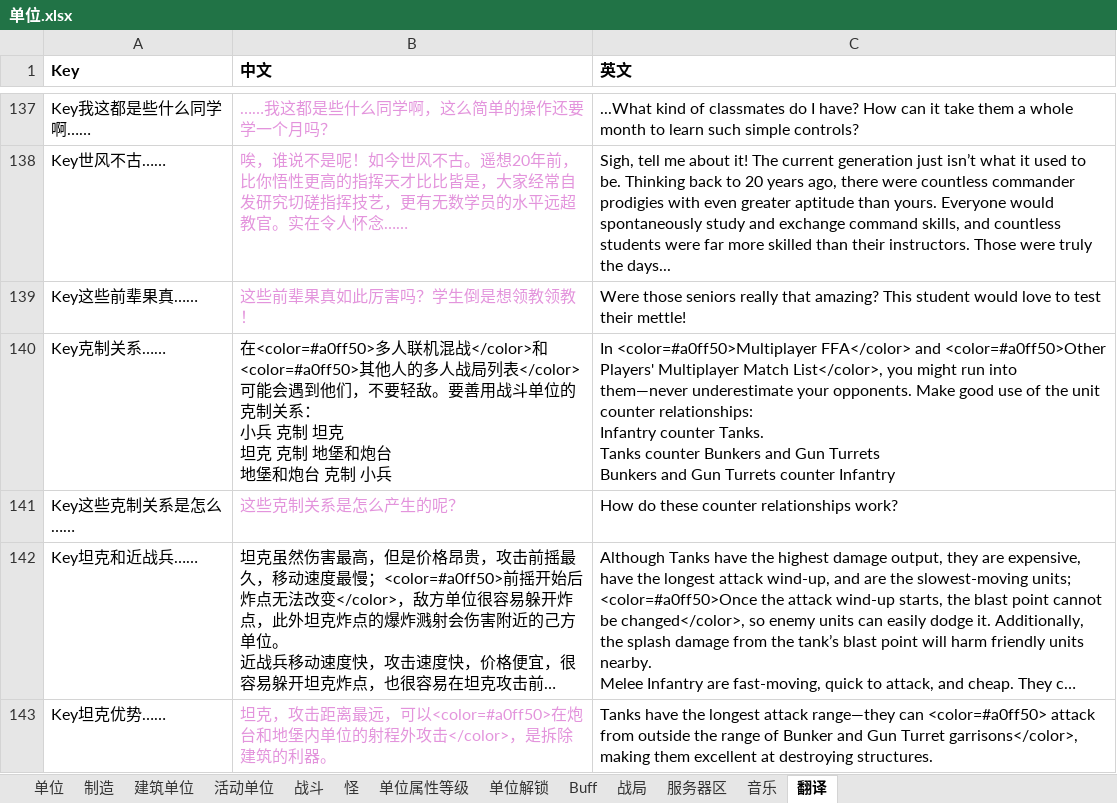
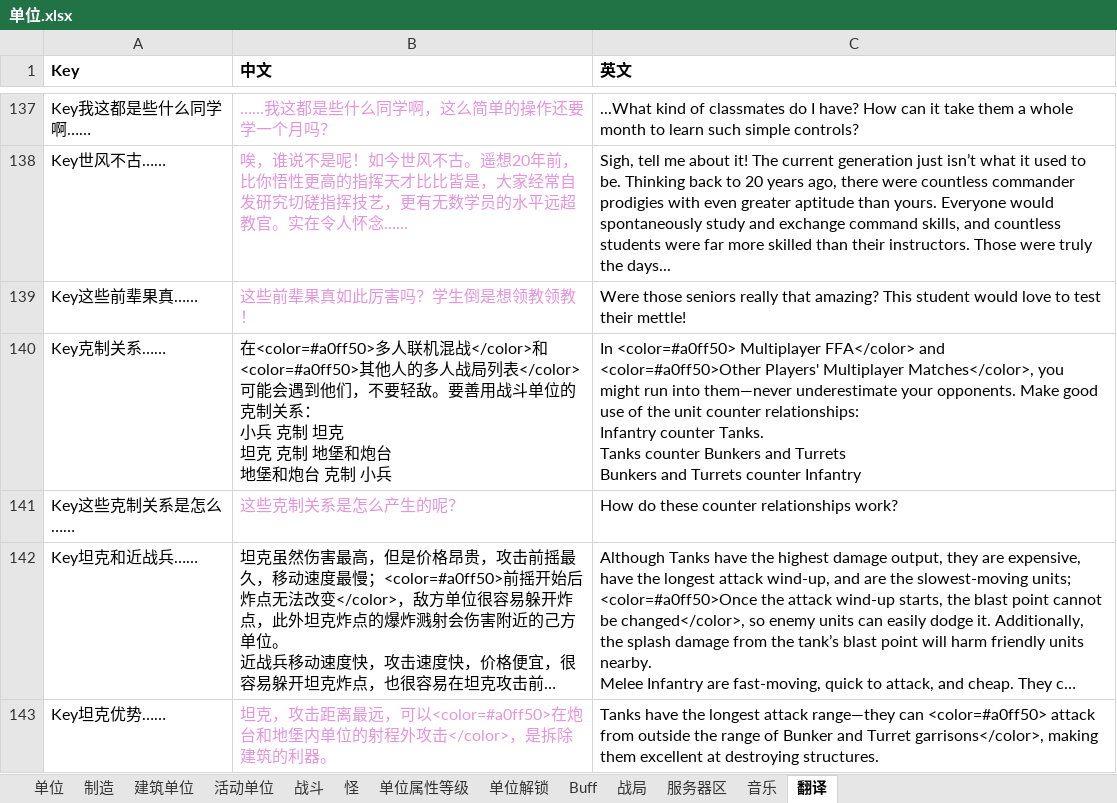
Before and after one commit to 544898458/Iocp20Coroutine, an Excel workbook: Iocp20Coroutine/表/单位.xlsx, sheet 翻译, drawn as a sheet; only a part is shown, gaps mark what is left out; long unchanged cells end in …; values as stored, in another font and other column widths than the file's, no borders; ↵ is a line break in a cell; the diff covers the shown part only; the diff names each change by its address in the sheet, - before the commit and + after, or states it on an @@ line.

```diff
--- a/Iocp20Coroutine/表/单位.xlsx (sheet 翻译)
+++ b/Iocp20Coroutine/表/单位.xlsx (sheet 翻译)
-C140 (英文): In <color=#a0ff50>Multiplayer FFA</color> and <color=#a0ff50>Other Players' Multiplayer Match List</color>, you might run into them—never underestimate your opponents. Make good use of the unit counter relationships: ↵ Infantry counter Tanks. ↵ Tanks counter Bunkers and Gun Turrets ↵ Bunkers and Gun Turrets counter…
+C140 (英文): In <color=#a0ff50> Multiplayer FFA</color> and <color=#a0ff50>Other Players' Multiplayer Matches</color>, you might run into them—never underestimate your opponents. Make good use of the unit counter relationships: ↵ Infantry counter Tanks. ↵ Tanks counter Bunkers and Turrets ↵ Bunkers and Turrets counter…
-C143 (英文): …Bunker and Gun Turret garrisons</color>,…
+C143 (英文): …Bunker and Turret garrisons</color>,…
```
Also changed, not shown: 11 added rows and 46 edited cells elsewhere in this sheet, 7 other files.
